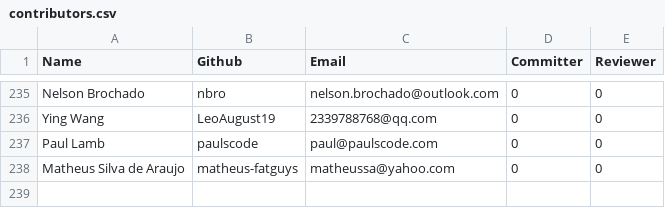
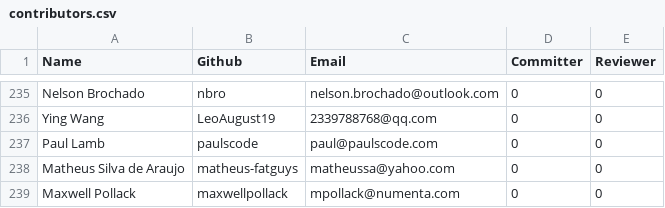
Before and after one commit to rhyolight/numenta-web, a CSV file: packages/numenta.org/static/resources/contributors.csv, drawn as a sheet; only a part is shown, gaps mark what is left out.

Commit message:
Adding contributor

```diff
--- a/packages/numenta.org/static/resources/contributors.csv
+++ b/packages/numenta.org/static/resources/contributors.csv
@@ -238 +238,2 @@ Paul Lamb,paulscode,paul@paulscode.com,0,0
 Matheus Silva de Araujo,matheus-fatguys,matheussa@yahoo.com,0,0
+Maxwell Pollack,maxwellpollack,mpollack@numenta.com,0,0
```
